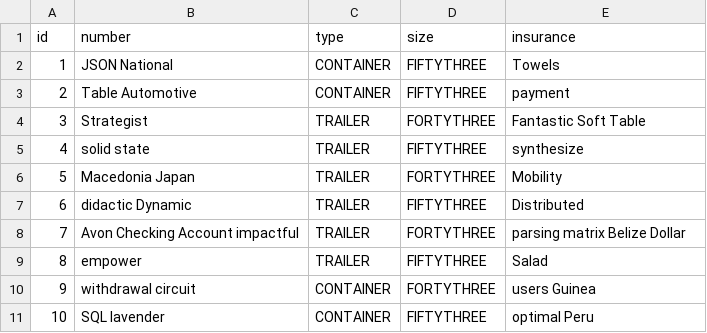
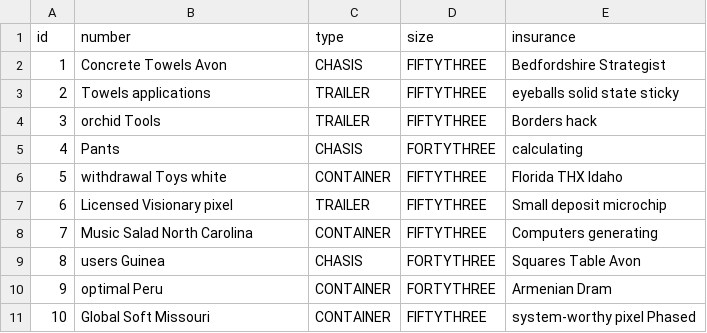
Before and after one commit to harjeet-me/jiotms-app, a CSV file: src/main/resources/config/liquibase/fake-data/equipment.csv, drawn as a sheet.

```diff
--- a/src/main/resources/config/liquibase/fake-data/equipment.csv
+++ b/src/main/resources/config/liquibase/fake-data/equipment.csv
@@ -1,11 +1,11 @@
 id;number;type;size;insurance
-1;JSON National;CONTAINER;FIFTYTHREE;Towels
-2;Table Automotive;CONTAINER;FIFTYTHREE;payment
-3;Strategist;TRAILER;FORTYTHREE;Fantastic Soft Table
-4;solid state;TRAILER;FIFTYTHREE;synthesize
-5;Macedonia Japan;TRAILER;FORTYTHREE;Mobility
-6;didactic Dynamic;TRAILER;FIFTYTHREE;Distributed
-7;Avon Checking Account impactful;TRAILER;FORTYTHREE;parsing matrix Belize Dollar
-8;empower;TRAILER;FIFTYTHREE;Salad
-9;withdrawal circuit;CONTAINER;FORTYTHREE;users Guinea
-10;SQL lavender;CONTAINER;FIFTYTHREE;optimal Peru
+1;Concrete Towels Avon;CHASIS;FIFTYTHREE;Bedfordshire Strategist
+2;Towels applications;TRAILER;FIFTYTHREE;eyeballs solid state sticky
+3;orchid Tools;TRAILER;FIFTYTHREE;Borders hack
+4;Pants;CHASIS;FORTYTHREE;calculating
+5;withdrawal Toys white;CONTAINER;FIFTYTHREE;Florida THX Idaho
+6;Licensed Visionary pixel;TRAILER;FIFTYTHREE;Small deposit microchip
+7;Music Salad North Carolina;CONTAINER;FIFTYTHREE;Computers generating
+8;users Guinea;CHASIS;FORTYTHREE;Squares Table Avon
+9;optimal Peru;CONTAINER;FORTYTHREE;Armenian Dram
+10;Global Soft Missouri;CONTAINER;FIFTYTHREE;system-worthy pixel Phased
```
Also changed, not shown: src/main/resources/config/liquibase/fake-data/booking.csv, src/main/resources/config/liquibase/fake-data/booking_item.csv, 36 other files.
